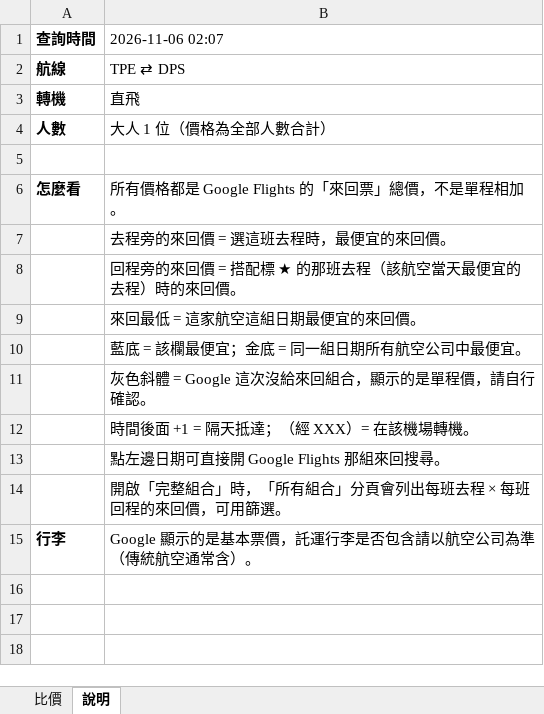
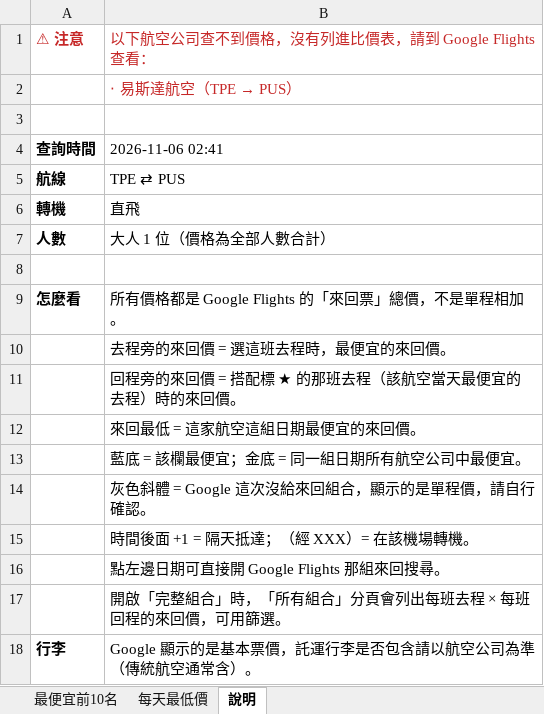
Before and after one commit to smostrad-creator/deal-watch, an Excel workbook: docs/results/latest.xlsx, sheet 說明, drawn as a sheet; values as stored, in another font and other column widths than the file's, no borders; addresses are those after the commit; the diff names each change by its address in the sheet, - before the commit and + after, or states it on an @@ line.

```diff
--- a/docs/results/latest.xlsx (sheet 說明)
+++ b/docs/results/latest.xlsx (sheet 說明)
-sheet tab: 比價
+sheet tab: 最便宜前10名
+sheet tab: 每天最低價
+row 1: ⚠ 注意 | 以下航空公司查不到價格，沒有列進比價表，請到 Google Flights 查看：
+row 2:  | ‧ 易斯達航空（TPE → PUS）
+row 3: (empty)
-B4: 2026-11-06 02:07
+B4: 2026-11-06 02:41
-B5: TPE ⇄ DPS
+B5: TPE ⇄ PUS
```
Also changed, not shown: sheet 最便宜前10名, 1 other file.
